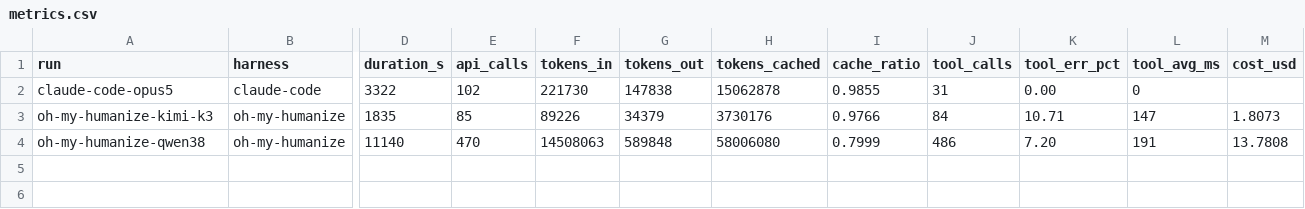
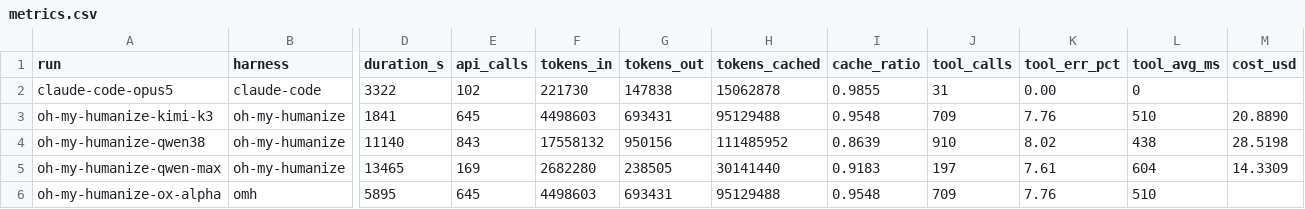
Before and after one commit to vbraye-pop/4d-tictactoes, a CSV file: analysis/metrics.csv, drawn as a sheet; only a part is shown, gaps mark what is left out; rows hold the shown columns only; the diff names each change by its address in the sheet, - before the commit and + after, or states it on an @@ line.

```diff
--- a/analysis/metrics.csv
+++ b/analysis/metrics.csv
-D3 (duration_s): 1835
+D3 (duration_s): 1841
-E3 (api_calls): 85
+E3 (api_calls): 645
-F3 (tokens_in): 89226
+F3 (tokens_in): 4498603
-G3 (tokens_out): 34379
+G3 (tokens_out): 693431
-H3 (tokens_cached): 3730176
+H3 (tokens_cached): 95129488
-I3 (cache_ratio): 0.9766
+I3 (cache_ratio): 0.9548
-J3 (tool_calls): 84
+J3 (tool_calls): 709
-K3 (tool_err_pct): 10.71
+K3 (tool_err_pct): 7.76
-L3 (tool_avg_ms): 147
+L3 (tool_avg_ms): 510
-M3 (cost_usd): 1.8073
+M3 (cost_usd): 20.8890
-E4 (api_calls): 470
+E4 (api_calls): 843
-F4 (tokens_in): 14508063
+F4 (tokens_in): 17558132
-G4 (tokens_out): 589848
+G4 (tokens_out): 950156
-H4 (tokens_cached): 58006080
+H4 (tokens_cached): 111485952
-I4 (cache_ratio): 0.7999
+I4 (cache_ratio): 0.8639
-J4 (tool_calls): 486
+J4 (tool_calls): 910
-K4 (tool_err_pct): 7.20
+K4 (tool_err_pct): 8.02
-L4 (tool_avg_ms): 191
+L4 (tool_avg_ms): 438
-M4 (cost_usd): 13.7808
+M4 (cost_usd): 28.5198
+row 5: oh-my-humanize-qwen-max | oh-my-humanize | 13465 | 169 | 2682280 | 238505 | 30141440 | 0.9183 | 197 | 7.61 | 604 | 14.3309
+row 6: oh-my-humanize-ox-alpha | omh | 5895 | 645 | 4498603 | 693431 | 95129488 | 0.9548 | 709 | 7.76 | 510
```
Also changed, not shown: stats.csv, 6 other files.
